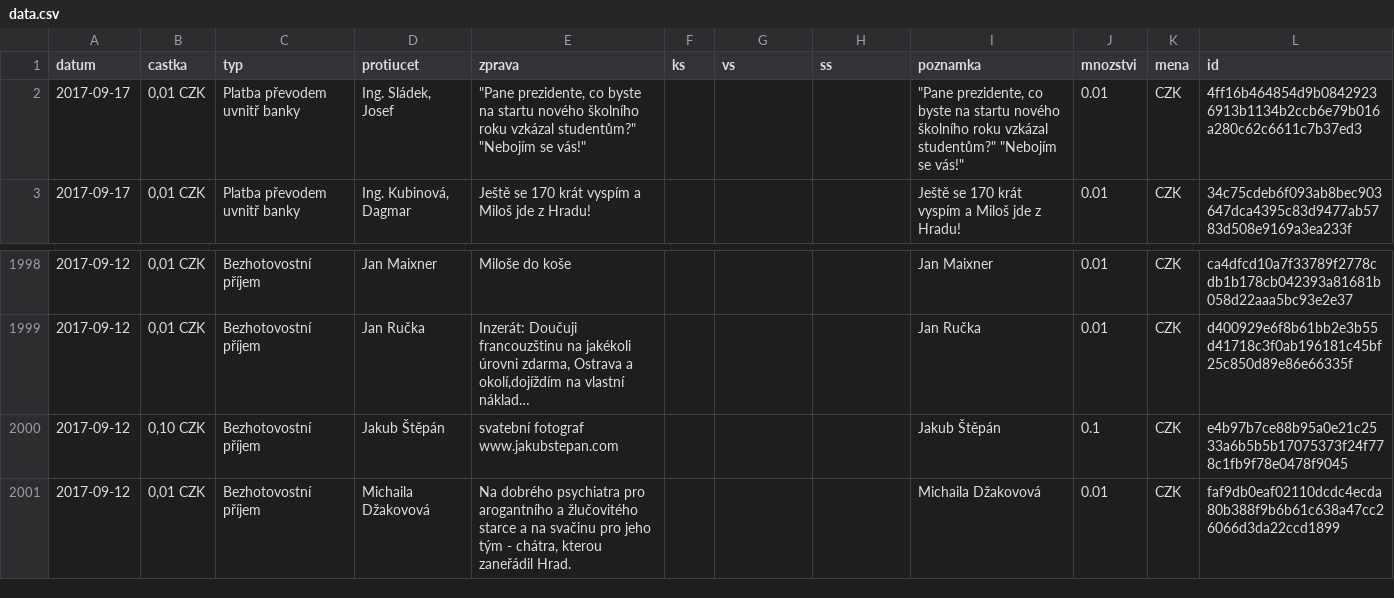
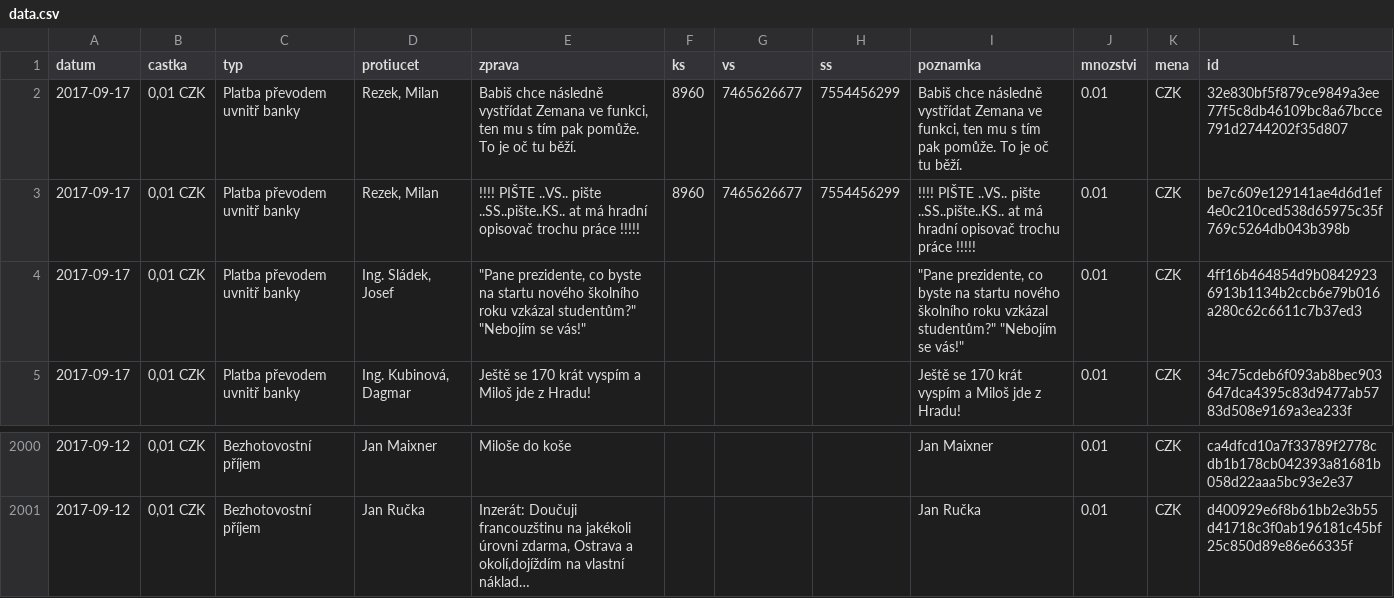
Before and after one commit to korczis/zeman-ucet, a CSV file: data/data.csv, drawn as a sheet; only a part is shown, gaps mark what is left out; long unchanged cells end in …; removed rows and columns are numbered as before the commit, all else as after; the diff names each change by its address in the sheet, - before the commit and + after, or states it on an @@ line.

```diff
--- a/data/data.csv
+++ b/data/data.csv
+row 2: 2017-09-17 | 0,01 CZK | Platba převodem uvnitř banky | Rezek, Milan | Babiš chce následně vystřídat Zemana ve funkci, ten mu s tím pak pomůže. To je oč tu běží. | 8960 | 7465626677 | 7554456299 | Babiš chce následně vystřídat Zemana ve funkci, ten mu s tím pak pomůže. To je oč tu běží. | 0.01 | CZK | 32e830bf5f879ce9849a3ee77f5c8db46109bc8a67bcce791d2744202f35d807
+row 3: 2017-09-17 | 0,01 CZK | Platba převodem uvnitř banky | Rezek, Milan | !!!! PIŠTE ..VS.. pište ..SS..pište..KS.. at má hradní opisovač trochu práce !!!!! | 8960 | 7465626677 | 7554456299 | !!!! PIŠTE ..VS.. pište ..SS..pište..KS.. at má hradní opisovač trochu práce !!!!! | 0.01 | CZK | be7c609e129141ae4d6d1ef4e0c210ced538d65975c35f769c5264db043b398b
-row 2000: 2017-09-12 | 0,10 CZK | Bezhotovostní příjem | Jakub Štěpán | svatební fotograf www.jakubstepan.com |  |  |  | Jakub Štěpán | 0.1 | CZK | e4b97b7ce88b95a0e21c2533a6b5b5b17075373f24f778c1fb9f78e0478f9045
-row 2001: 2017-09-12 | 0,01 CZK | Bezhotovostní příjem | Michaila Džakovová | Na dobrého psychiatra pro arogantního a žlučovitého starce a na svačinu pro jeho tým - chátra, kterou zaneřádil Hrad. |  |  |  | Michaila Džakovová | 0.01 | CZK | faf9db0eaf02110dcdc4ecda80b388f9b6b61c638a47cc26066d3da22ccd1899
```
Also changed, not shown: 1 other file.
